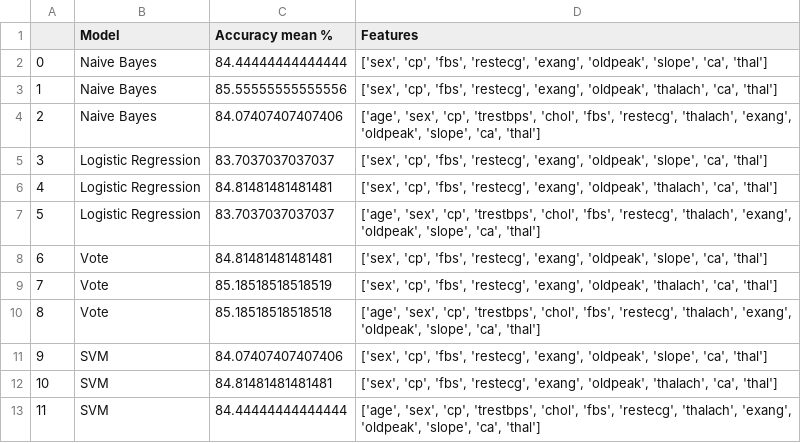
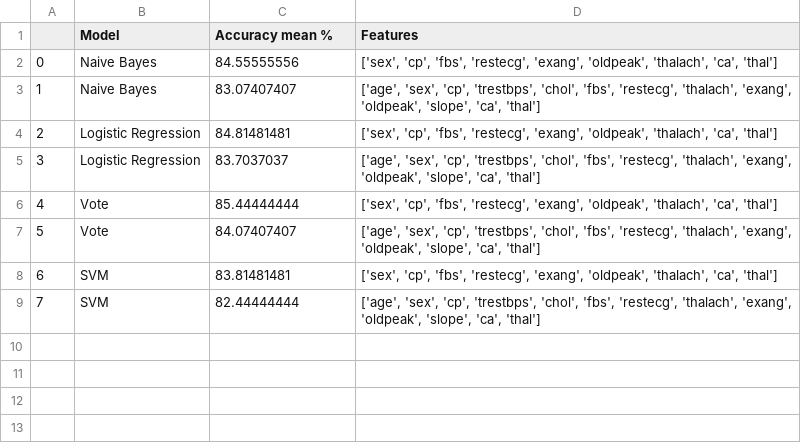
Before and after one commit to Jaisaiarun/Mini_project, a CSV file: Validation_result.csv, drawn as a sheet; removed rows and columns are numbered as before the commit, all else as after; the diff names each change by its address in the sheet, - before the commit and + after, or states it on an @@ line.

```diff
--- a/Validation_result.csv
+++ b/Validation_result.csv
-row 2: 0 | Naive Bayes | 84.44444444444444 | ['sex', 'cp', 'fbs', 'restecg', 'exang', 'oldpeak', 'slope', 'ca', 'thal']
@@ column A renumbered from row 2 down @@
-C2 (Accuracy mean %): 85.55555555555556
+C2 (Accuracy mean %): 84.55555556
-C3 (Accuracy mean %): 84.07407407407406
+C3 (Accuracy mean %): 83.07407407
-row 5: 3 | Logistic Regression | 83.7037037037037 | ['sex', 'cp', 'fbs', 'restecg', 'exang', 'oldpeak', 'slope', 'ca', 'thal']
-C4 (Accuracy mean %): 84.81481481481481
+C4 (Accuracy mean %): 84.81481481
-C5 (Accuracy mean %): 83.7037037037037
+C5 (Accuracy mean %): 83.7037037
-row 8: 6 | Vote | 84.81481481481481 | ['sex', 'cp', 'fbs', 'restecg', 'exang', 'oldpeak', 'slope', 'ca', 'thal']
-C6 (Accuracy mean %): 85.18518518518519
+C6 (Accuracy mean %): 85.44444444
-C7 (Accuracy mean %): 85.18518518518518
+C7 (Accuracy mean %): 84.07407407
-row 11: 9 | SVM | 84.07407407407406 | ['sex', 'cp', 'fbs', 'restecg', 'exang', 'oldpeak', 'slope', 'ca', 'thal']
-C8 (Accuracy mean %): 84.81481481481481
+C8 (Accuracy mean %): 83.81481481
-C9 (Accuracy mean %): 84.44444444444444
+C9 (Accuracy mean %): 82.44444444
```
Also changed, not shown: 4 other files.
